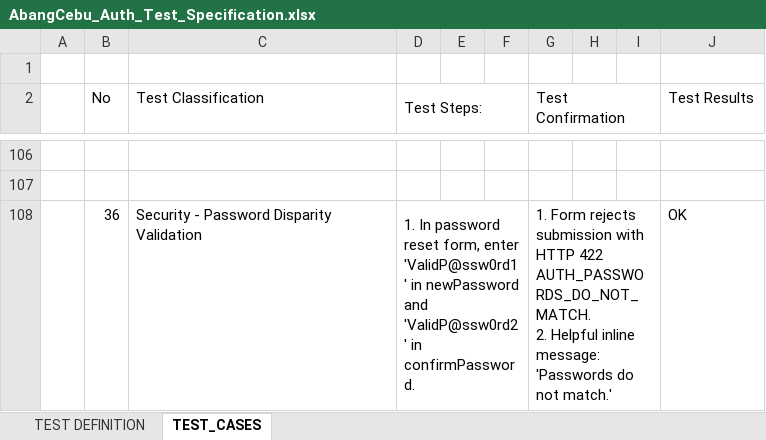
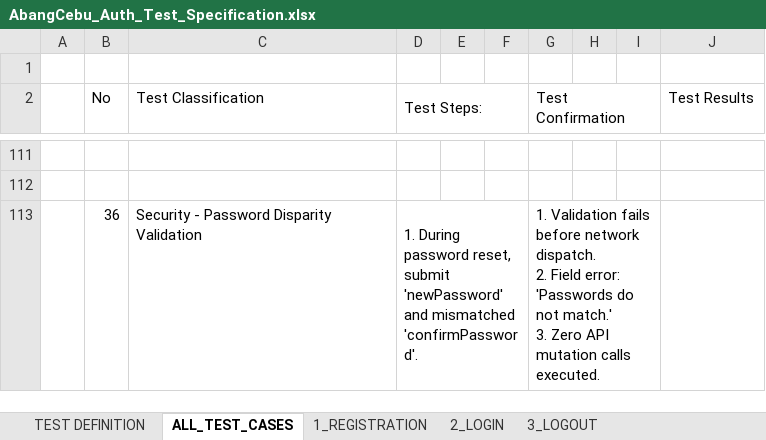
Before and after one commit to hermarDev/Abang_Cebu_AI_Group2, an Excel workbook: docs/testing/AbangCebu_Auth_Test_Specification.xlsx, sheet ALL_TEST_CASES, drawn as a sheet; only a part is shown, gaps mark what is left out; values as stored, in another font and other column widths than the file's, no cell formats; addresses are those after the commit; ↵ is a line break in a cell; the diff covers the shown part only; the diff names each change by its address in the sheet, - before the commit and + after, or states it on an @@ line.

Commit message:
docs(testing): restructure test specification excel with dedicated module tabs and master directory

```diff
--- a/docs/testing/AbangCebu_Auth_Test_Specification.xlsx (sheet ALL_TEST_CASES)
+++ b/docs/testing/AbangCebu_Auth_Test_Specification.xlsx (sheet ALL_TEST_CASES)
-sheet tab: TEST_CASES
+sheet tab: ALL_TEST_CASES
+sheet tab: 1_REGISTRATION
+sheet tab: 2_LOGIN
+sheet tab: 3_LOGOUT
-D113 (Test Steps:): 1. In password reset form, enter 'ValidP@ssw0rd1' in newPassword and 'ValidP@ssw0rd2' in confirmPassword.
+D113 (Test Steps:): 1. During password reset, submit 'newPassword' and mismatched 'confirmPassword'.
-G113 (Test Confirmation): 1. Form rejects submission with HTTP 422 AUTH_PASSWORDS_DO_NOT_MATCH. ↵ 2. Helpful inline message: 'Passwords do not match.'
+G113 (Test Confirmation): 1. Validation fails before network dispatch. ↵ 2. Field error: 'Passwords do not match.' ↵ 3. Zero API mutation calls executed.
-J113 (Test Results): OK
+J113 (Test Results): (empty)
```
Also changed, not shown: 5 added rows and 66 edited cells elsewhere in this sheet, sheet TEST DEFINITION, other sheet tabs, cell formats.
